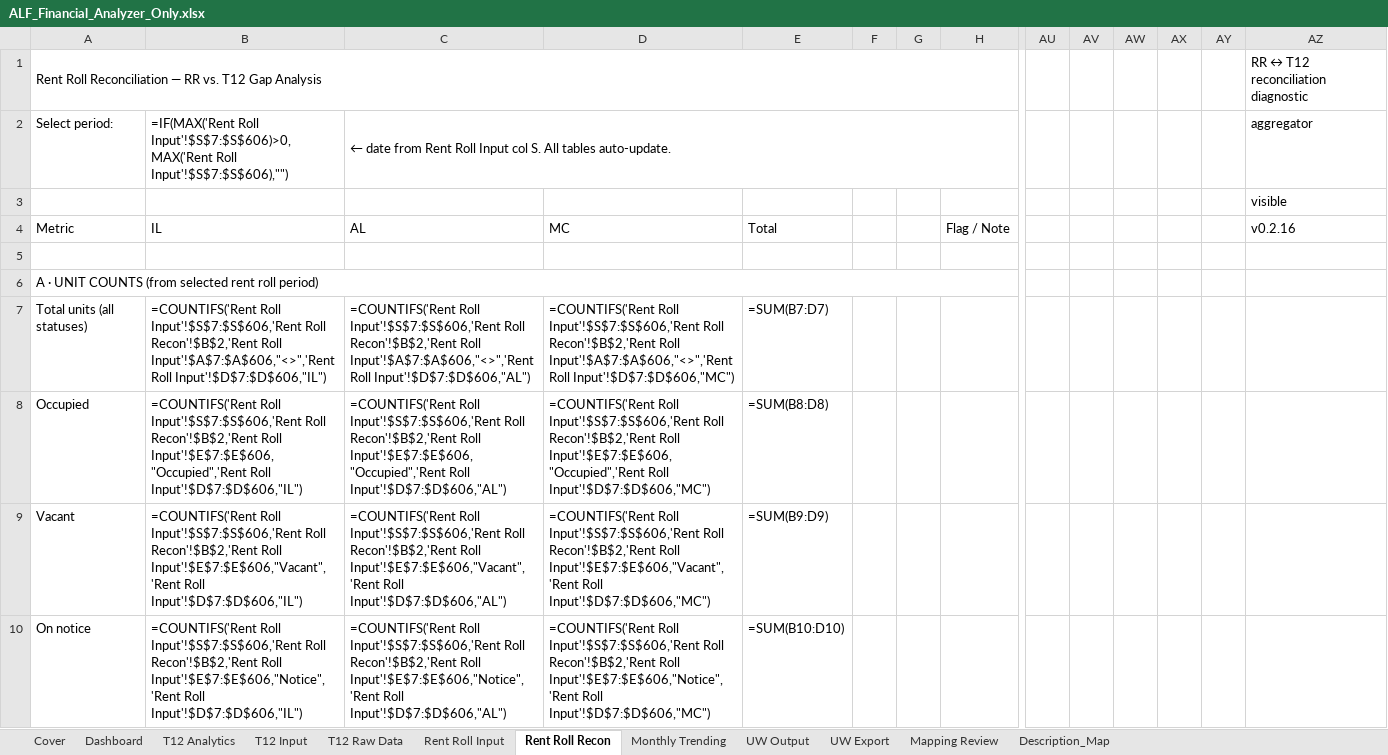
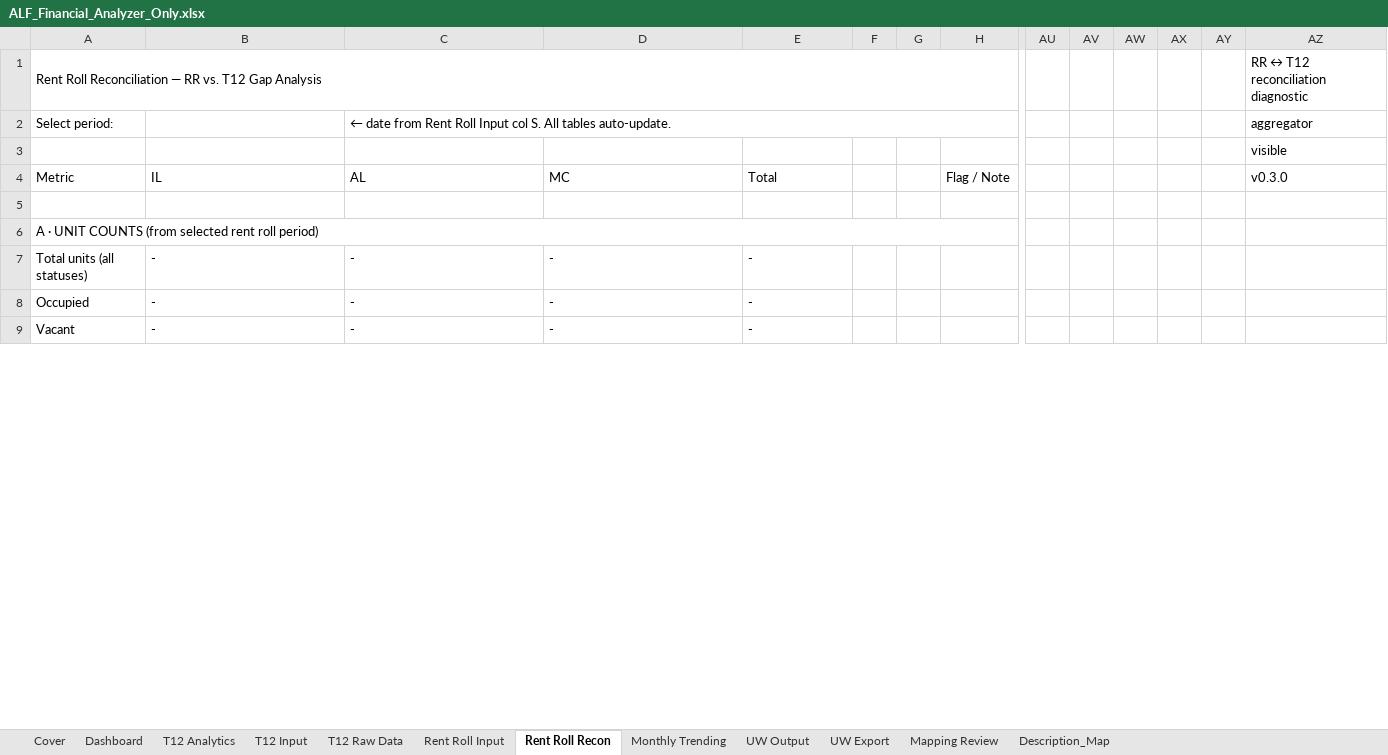
Before and after one commit to ErikJ-Stack/rent-roll-normalizer, an Excel workbook: ALF_Financial_Analyzer_Only.xlsx, sheet Rent Roll Recon, drawn as a sheet; only a part is shown, gaps mark what is left out; values as stored, in another font and other column widths than the file's, no cell formats; formulas without a stored value are shown as written; removed rows and columns are numbered as before the commit, all else as after; rows hold the shown columns only; the diff covers the shown part only; the diff names each change by its address in the sheet, - before the commit and + after, or states it on an @@ line.

```diff
--- a/ALF_Financial_Analyzer_Only.xlsx (sheet Rent Roll Recon)
+++ b/ALF_Financial_Analyzer_Only.xlsx (sheet Rent Roll Recon)
-B2 (IL): =IF(MAX('Rent Roll Input'!$S$7:$S$606)>0,MAX('Rent Roll Input'!$S$7:$S$606),"")
+B2 (IL): (empty)
-AZ4: v0.2.16
+AZ4: v0.3.0
-row 7: Total units (all statuses) | =COUNTIFS('Rent Roll Input'!$S$7:$S$606,'Rent Roll Recon'!$B$2,'Rent Roll Input'!$A$7:$A$606,"<>",'Rent Roll Input'!$D$7:$D$606,"IL") | =COUNTIFS('Rent Roll Input'!$S$7:$S$606,'Rent Roll Recon'!$B$2,'Rent Roll Input'!$A$7:$A$606,"<>",'Rent Roll Input'!$D$7:$D$606,"AL") | =COUNTIFS('Rent Roll Input'!$S$7:$S$606,'Rent Roll Recon'!$B$2,'Rent Roll Input'!$A$7:$A$606,"<>",'Rent Roll Input'!$D$7:$D$606,"MC") | =SUM(B7:D7)
-row 8: Occupied | =COUNTIFS('Rent Roll Input'!$S$7:$S$606,'Rent Roll Recon'!$B$2,'Rent Roll Input'!$E$7:$E$606,"Occupied",'Rent Roll Input'!$D$7:$D$606,"IL") | =COUNTIFS('Rent Roll Input'!$S$7:$S$606,'Rent Roll Recon'!$B$2,'Rent Roll Input'!$E$7:$E$606,"Occupied",'Rent Roll Input'!$D$7:$D$606,"AL") | =COUNTIFS('Rent Roll Input'!$S$7:$S$606,'Rent Roll Recon'!$B$2,'Rent Roll Input'!$E$7:$E$606,"Occupied",'Rent Roll Input'!$D$7:$D$606,"MC") | =SUM(B8:D8)
-row 9: Vacant | =COUNTIFS('Rent Roll Input'!$S$7:$S$606,'Rent Roll Recon'!$B$2,'Rent Roll Input'!$E$7:$E$606,"Vacant",'Rent Roll Input'!$D$7:$D$606,"IL") | =COUNTIFS('Rent Roll Input'!$S$7:$S$606,'Rent Roll Recon'!$B$2,'Rent Roll Input'!$E$7:$E$606,"Vacant",'Rent Roll Input'!$D$7:$D$606,"AL") | =COUNTIFS('Rent Roll Input'!$S$7:$S$606,'Rent Roll Recon'!$B$2,'Rent Roll Input'!$E$7:$E$606,"Vacant",'Rent Roll Input'!$D$7:$D$606,"MC") | =SUM(B9:D9)
-row 10: On notice | =COUNTIFS('Rent Roll Input'!$S$7:$S$606,'Rent Roll Recon'!$B$2,'Rent Roll Input'!$E$7:$E$606,"Notice",'Rent Roll Input'!$D$7:$D$606,"IL") | =COUNTIFS('Rent Roll Input'!$S$7:$S$606,'Rent Roll Recon'!$B$2,'Rent Roll Input'!$E$7:$E$606,"Notice",'Rent Roll Input'!$D$7:$D$606,"AL") | =COUNTIFS('Rent Roll Input'!$S$7:$S$606,'Rent Roll Recon'!$B$2,'Rent Roll Input'!$E$7:$E$606,"Notice",'Rent Roll Input'!$D$7:$D$606,"MC") | =SUM(B10:D10)
+row 7: Total units (all statuses) | - | - | - | -
+row 8: Occupied | - | - | - | -
+row 9: Vacant | - | - | - | -
```
Also changed, not shown: 69 added rows, 68 removed rows and 112 edited cells elsewhere in this sheet, sheet Rent Roll Input, sheet UW Export, sheet Monthly Trending, sheet T12 Raw Data, sheet T12 Input, sheet Description_Map, 5 more sheets, cell formats, charts or pictures, 14 other files.
